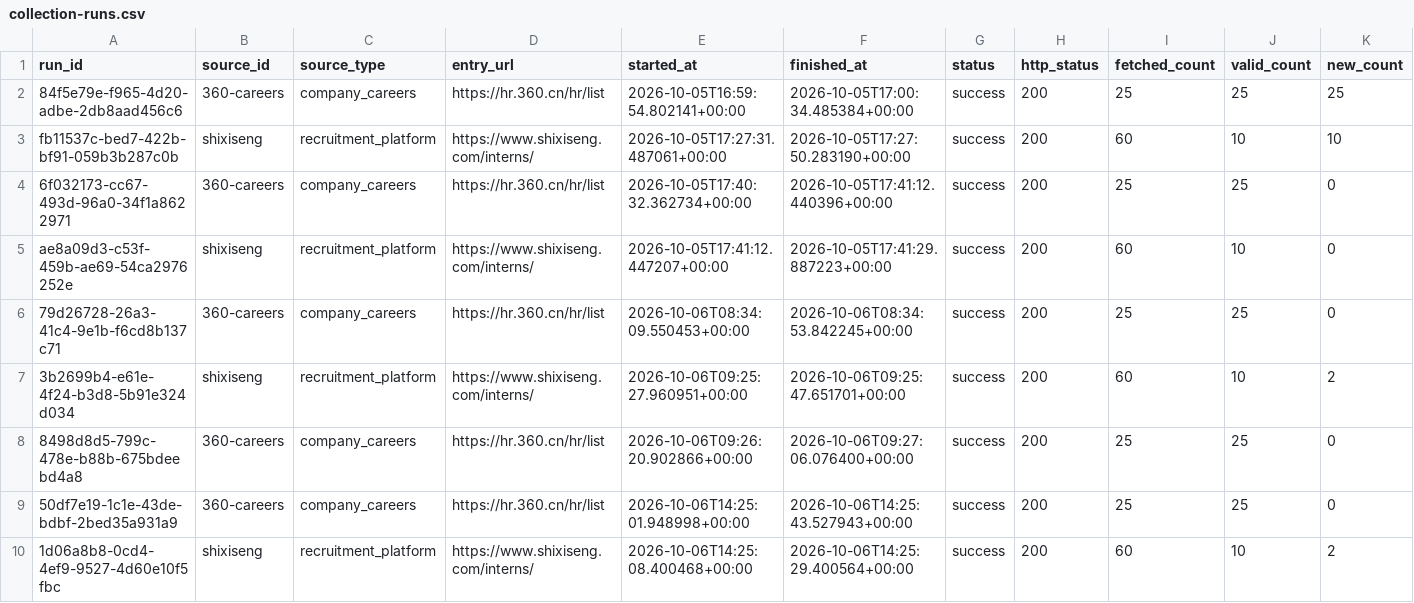
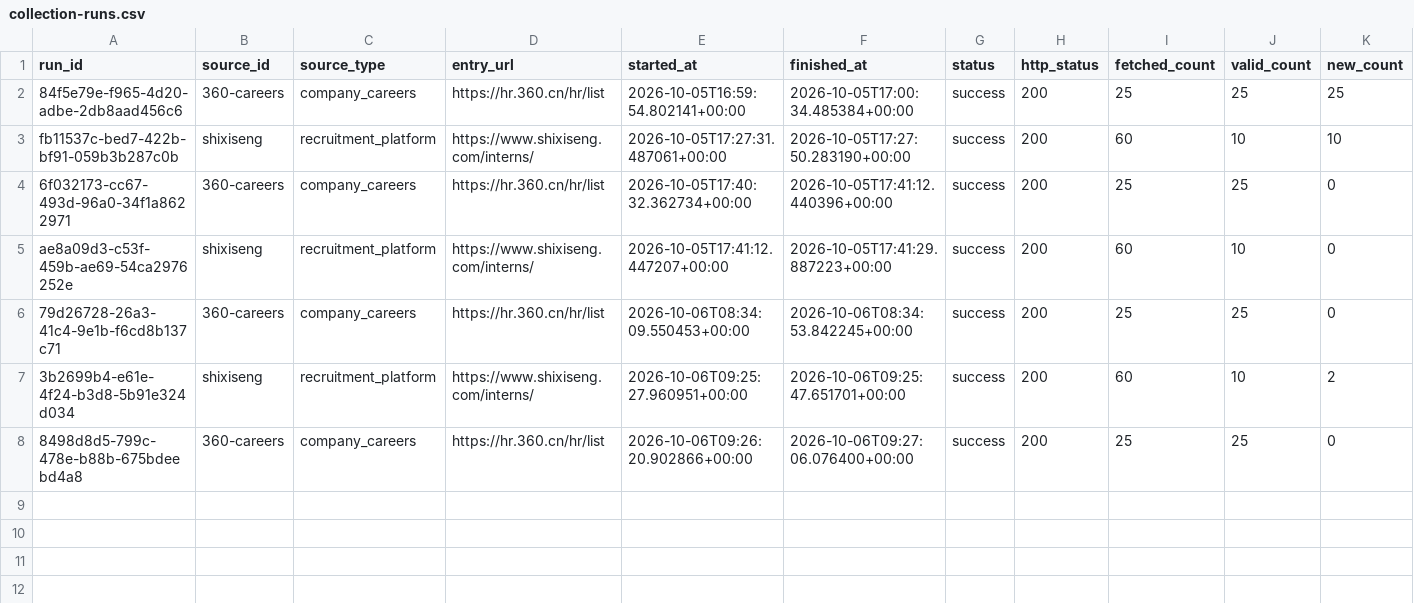
Before and after one commit to jyuhan1d6-droi/110job-tracking-assessment, a CSV file: evidence/templates/collection-runs.csv, drawn as a sheet; only a part is shown; rows hold the shown columns only; the diff names each change by its address in the sheet, - before the commit and + after, or states it on an @@ line.

```diff
--- a/evidence/templates/collection-runs.csv
+++ b/evidence/templates/collection-runs.csv
-row 9: 50df7e19-1c1e-43de-bdbf-2bed35a931a9 | 360-careers | company_careers | https://hr.360.cn/hr/list | 2026-10-06T14:25:01.948998+00:00 | 2026-10-06T14:25:43.527943+00:00 | success | 200 | 25 | 25 | 0
-row 10: 1d06a8b8-0cd4-4ef9-9527-4d60e10f5fbc | shixiseng | recruitment_platform | https://www.shixiseng.com/interns/ | 2026-10-06T14:25:08.400468+00:00 | 2026-10-06T14:25:29.400564+00:00 | success | 200 | 60 | 10 | 2
```
Also changed, not shown: 2 other files.
